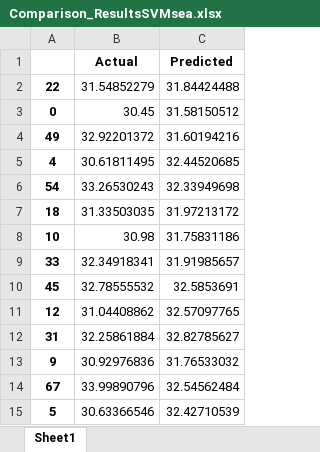
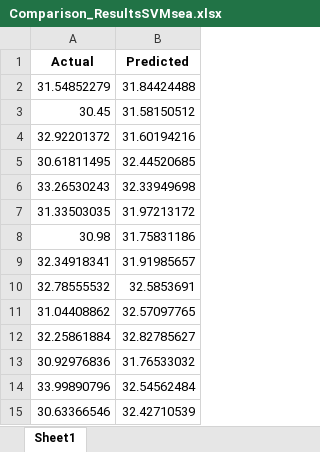
Before and after one commit to chaima909a/Matiere_organique-dashbord, an Excel workbook: Comparison_ResultsSVMsea.xlsx, sheet Sheet1, drawn as a sheet; values as stored, in another font and other column widths than the file's, no borders; the diff names each change by its address in the sheet, - before the commit and + after, or states it on an @@ line.

```diff
--- a/Comparison_ResultsSVMsea.xlsx (sheet Sheet1)
+++ b/Comparison_ResultsSVMsea.xlsx (sheet Sheet1)
-column A, rows 2-15: 22 | 0 | 49 | 4 | 54 | 18 | 10 | 33 | 45 | 12 | 31 | 9 | 67 | 5
```
Also changed, not shown: Comparison_Resultrandomsea.xlsx, Comparison_ResultsLRPsea.xlsx, 2 other files.
